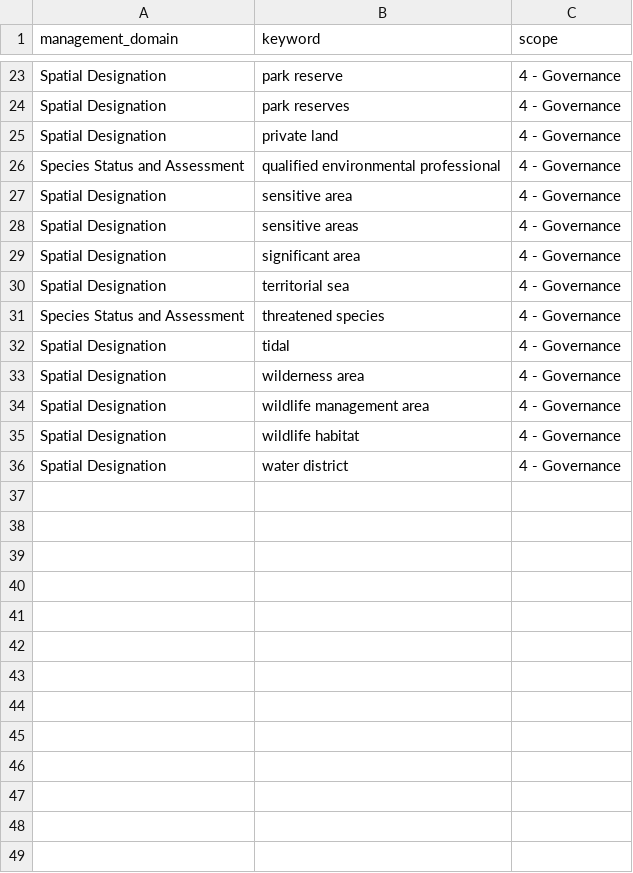
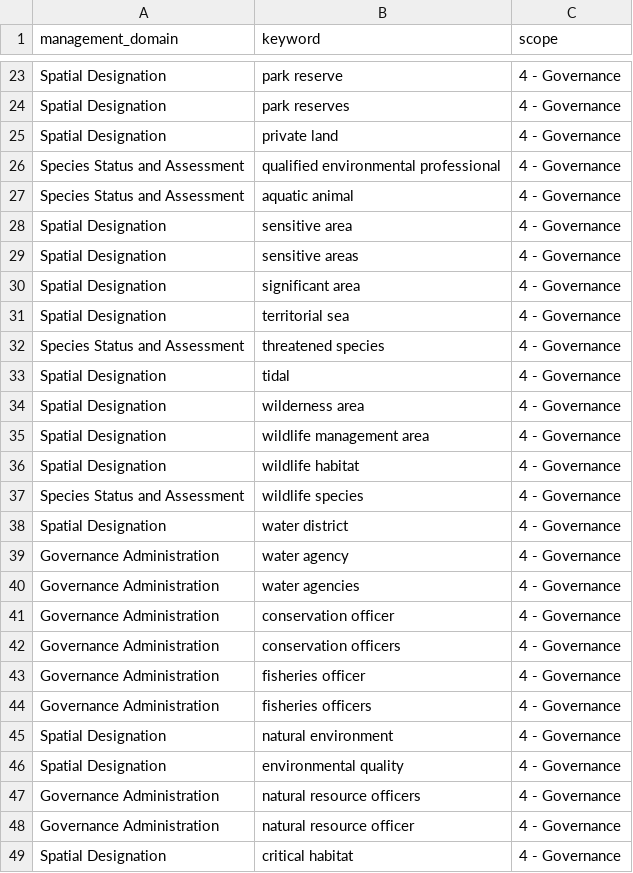
Before and after one commit to ennsjoe/salmon_management_domains_compendium, a CSV file: governance_keywords.csv, drawn as a sheet; only a part is shown, gaps mark what is left out; the diff names each change by its address in the sheet, - before the commit and + after, or states it on an @@ line.

Commit message:
Deleted acts and revised keywords

```diff
--- a/governance_keywords.csv
+++ b/governance_keywords.csv
+row 27: Species Status and Assessment | aquatic animal | 4 - Governance
+row 37: Species Status and Assessment | wildlife species | 4 - Governance
+row 39: Governance Administration | water agency | 4 - Governance
+row 40: Governance Administration | water agencies | 4 - Governance
+row 41: Governance Administration | conservation officer | 4 - Governance
+row 42: Governance Administration | conservation officers | 4 - Governance
+row 43: Governance Administration | fisheries officer | 4 - Governance
+row 44: Governance Administration | fisheries officers | 4 - Governance
+row 45: Spatial Designation | natural environment | 4 - Governance
+row 46: Spatial Designation | environmental quality | 4 - Governance
+row 47: Governance Administration | natural resource officers | 4 - Governance
+row 48: Governance Administration | natural resource officer | 4 - Governance
+row 49: Spatial Designation | critical habitat | 4 - Governance
```
Also changed, not shown: clause_type_keywords.csv, iucn_l2_keywords.csv, 4 other files.
